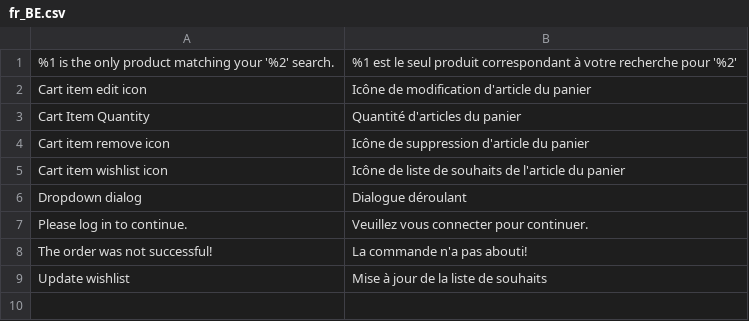
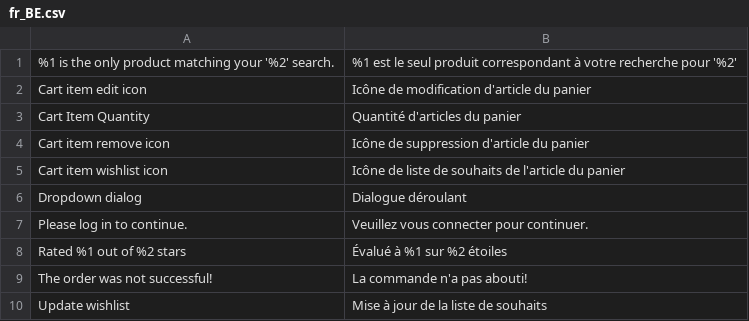
Before and after one commit to magesuite/theme-creativeshop, a CSV file: src/i18n/fr_BE.csv, drawn as a sheet; the diff names each change by its address in the sheet, - before the commit and + after, or states it on an @@ line.

```diff
--- a/src/i18n/fr_BE.csv
+++ b/src/i18n/fr_BE.csv
+row 8: Rated %1 out of %2 stars | Évalué à %1 sur %2 étoiles
```
Also changed, not shown: src/i18n/de_CH.csv, src/i18n/de_DE.csv, 13 other files.
